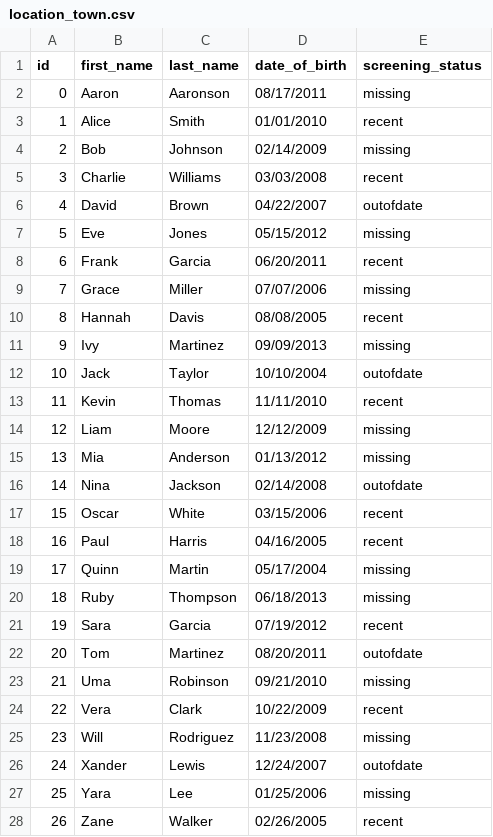
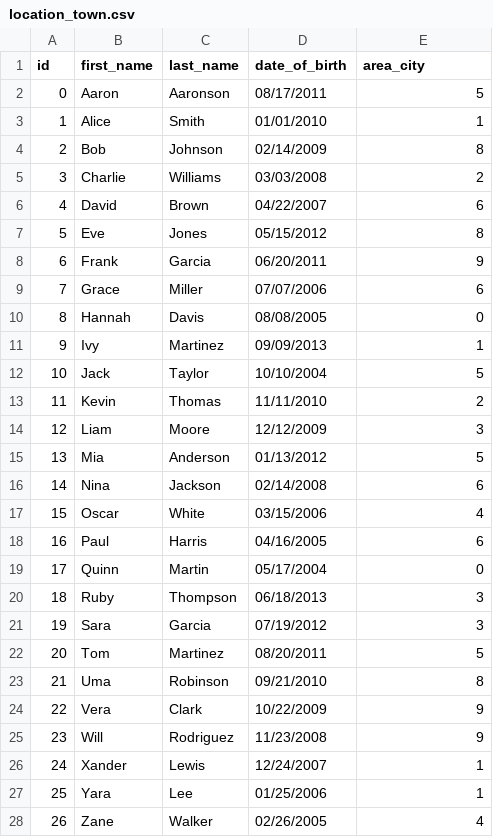
Before and after one commit to sine-fdn/polytune, a CSV file: examples/sql-integration/seeds/db0/location_town.csv, drawn as a sheet; only a part is shown; the diff covers the shown part only.

Commit message:
Renamed columns and added data reflecting use case

```diff
--- a/examples/sql-integration/seeds/db0/location_town.csv
+++ b/examples/sql-integration/seeds/db0/location_town.csv
@@ -1,28 +1,28 @@
-id,first_name,last_name,date_of_birth,screening_status
-0,"Aaron","Aaronson","08/17/2011","missing"
-1,"Alice","Smith","01/01/2010","recent"
-2,"Bob","Johnson","02/14/2009","missing"
-3,"Charlie","Williams","03/03/2008","recent"
-4,"David","Brown","04/22/2007","outofdate"
-5,"Eve","Jones","05/15/2012","missing"
-6,"Frank","Garcia","06/20/2011","recent"
-7,"Grace","Miller","07/07/2006","missing"
-8,"Hannah","Davis","08/08/2005","recent"
-9,"Ivy","Martinez","09/09/2013","missing"
-10,"Jack","Taylor","10/10/2004","outofdate"
-11,"Kevin","Thomas","11/11/2010","recent"
-12,"Liam","Moore","12/12/2009","missing"
-13,"Mia","Anderson","01/13/2012","missing"
-14,"Nina","Jackson","02/14/2008","outofdate"
-15,"Oscar","White","03/15/2006","recent"
-16,"Paul","Harris","04/16/2005","recent"
-17,"Quinn","Martin","05/17/2004","missing"
-18,"Ruby","Thompson","06/18/2013","missing"
-19,"Sara","Garcia","07/19/2012","recent"
-20,"Tom","Martinez","08/20/2011","outofdate"
-21,"Uma","Robinson","09/21/2010","missing"
-22,"Vera","Clark","10/22/2009","recent"
-23,"Will","Rodriguez","11/23/2008","missing"
-24,"Xander","Lewis","12/24/2007","outofdate"
-25,"Yara","Lee","01/25/2006","missing"
-26,"Zane","Walker","02/26/2005","recent"
+id,first_name,last_name,date_of_birth,area_city
+0,"Aaron","Aaronson","08/17/2011",5
+1,"Alice","Smith","01/01/2010",1
+2,"Bob","Johnson","02/14/2009",8
+3,"Charlie","Williams","03/03/2008",2
+4,"David","Brown","04/22/2007",6
+5,"Eve","Jones","05/15/2012",8
+6,"Frank","Garcia","06/20/2011",9
+7,"Grace","Miller","07/07/2006",6
+8,"Hannah","Davis","08/08/2005",0
+9,"Ivy","Martinez","09/09/2013",1
+10,"Jack","Taylor","10/10/2004",5
+11,"Kevin","Thomas","11/11/2010",2
+12,"Liam","Moore","12/12/2009",3
+13,"Mia","Anderson","01/13/2012",5
+14,"Nina","Jackson","02/14/2008",6
+15,"Oscar","White","03/15/2006",4
+16,"Paul","Harris","04/16/2005",6
+17,"Quinn","Martin","05/17/2004",0
+18,"Ruby","Thompson","06/18/2013",3
+19,"Sara","Garcia","07/19/2012",3
+20,"Tom","Martinez","08/20/2011",5
+21,"Uma","Robinson","09/21/2010",8
+22,"Vera","Clark","10/22/2009",9
+23,"Will","Rodriguez","11/23/2008",9
+24,"Xander","Lewis","12/24/2007",1
+25,"Yara","Lee","01/25/2006",1
+26,"Zane","Walker","02/26/2005",4
```
Also changed, not shown: 23 edited cells elsewhere in this file, examples/sql-integration/seeds/db1/disability.csv, 5 other files.
